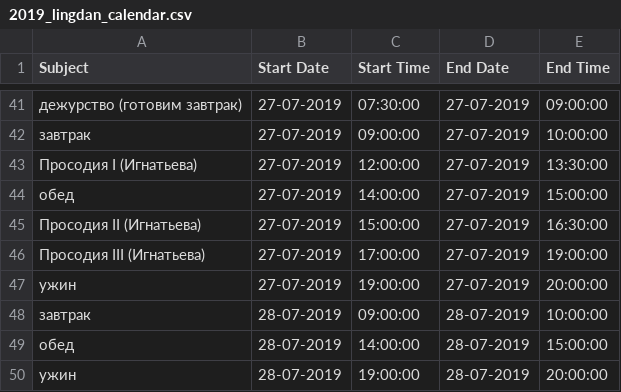
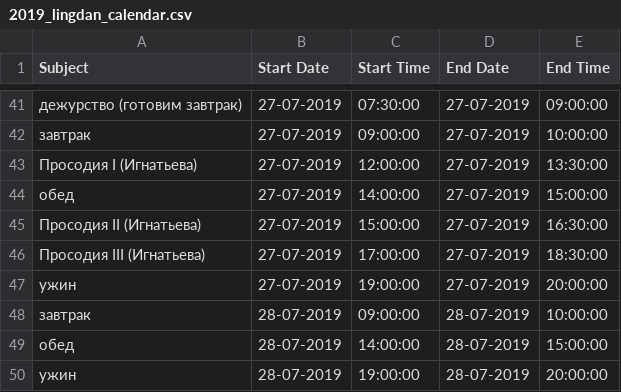
Before and after one commit to agricolamz/2019_PhonDan, a CSV file: data/2019_lingdan_calendar.csv, drawn as a sheet; only a part is shown, gaps mark what is left out; the diff names each change by its address in the sheet, - before the commit and + after, or states it on an @@ line.

```diff
--- a/data/2019_lingdan_calendar.csv
+++ b/data/2019_lingdan_calendar.csv
-E46 (End Time): 19:00:00
+E46 (End Time): 18:30:00
```
Also changed, not shown: docs/data/2019_lingdan_calendar.csv, 1 other file.
